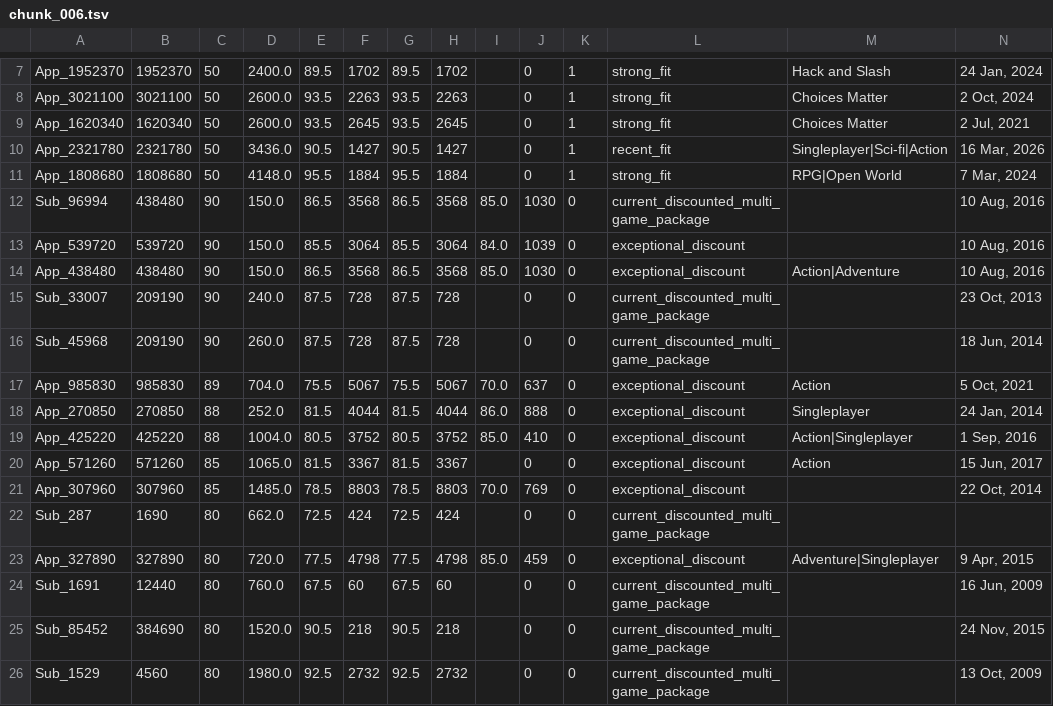
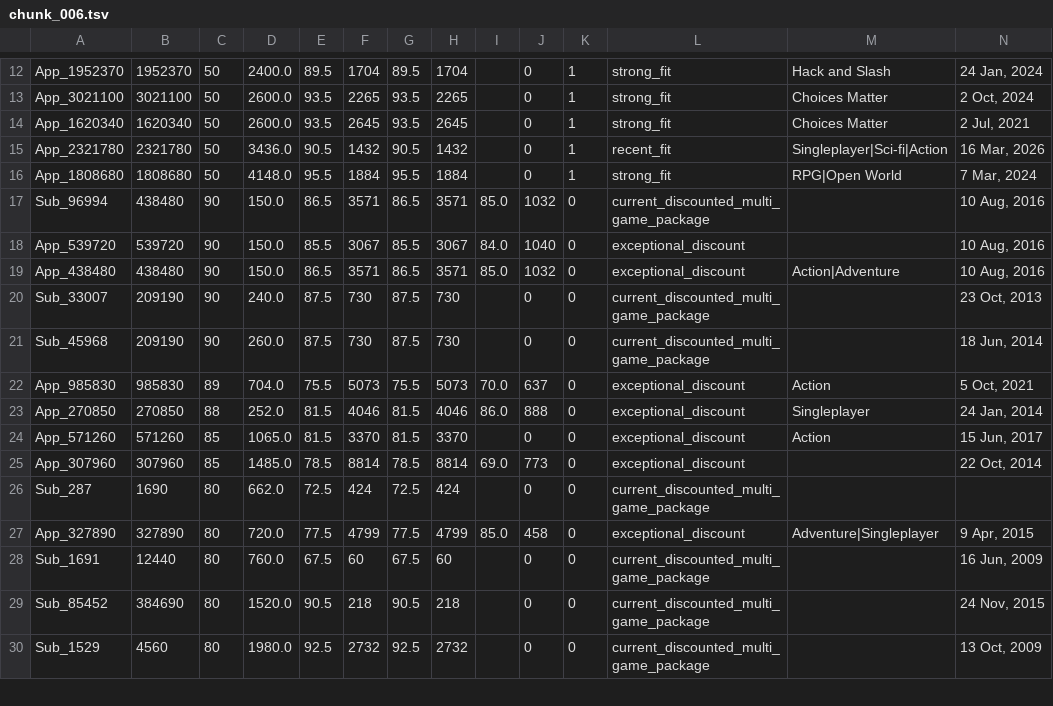
Before and after one commit to kentrap2011-hub/steam-kz-deals-2, a TSV file: data/production/shortlist/chunk_006.tsv, drawn as a sheet; only a part is shown, gaps mark what is left out; removed rows and columns are numbered as before the commit, all else as after; rows hold the shown columns only; the diff covers the shown part only; the diff names each change by its address in the sheet, - before the commit and + after, or states it on an @@ line.

Commit message:
Update Steam KZ production and giveaways

```diff
--- a/data/production/shortlist/chunk_006.tsv
+++ b/data/production/shortlist/chunk_006.tsv
-F12: 1702
+F12: 1704
-H12: 1702
+H12: 1704
-F13: 2263
+F13: 2265
-H13: 2263
+H13: 2265
-F15: 1427
+F15: 1432
-H15: 1427
+H15: 1432
-F17: 3568
+F17: 3571
-H17: 3568
+H17: 3571
-J17: 1030
+J17: 1032
-F18: 3064
+F18: 3067
-H18: 3064
+H18: 3067
-J18: 1039
+J18: 1040
-F19: 3568
+F19: 3571
-H19: 3568
+H19: 3571
-J19: 1030
+J19: 1032
-F20:F21: 728
+F20:F21: 730
-H20:H21: 728
+H20:H21: 730
-F22: 5067
+F22: 5073
-H22: 5067
+H22: 5073
-F23: 4044
+F23: 4046
-H23: 4044
+H23: 4046
-row 19: App_425220 | 425220 | 88 | 1004.0 | 80.5 | 3752 | 80.5 | 3752 | 85.0 | 410 | 0 | exceptional_discount | Action|Singleplayer | 1 Sep, 2016
-F24: 3367
+F24: 3370
-H24: 3367
+H24: 3370
-F25: 8803
+F25: 8814
-H25: 8803
+H25: 8814
-I25: 70.0
+I25: 69.0
-J25: 769
+J25: 773
-F27: 4798
+F27: 4799
-H27: 4798
+H27: 4799
-J27: 459
+J27: 458
```
Also changed, not shown: 5 added rows, 1 removed row and 37 edited cells elsewhere in this file, data/production/shortlist/chunk_001.tsv, data/production/shortlist/chunk_002.tsv, 11 other files.
